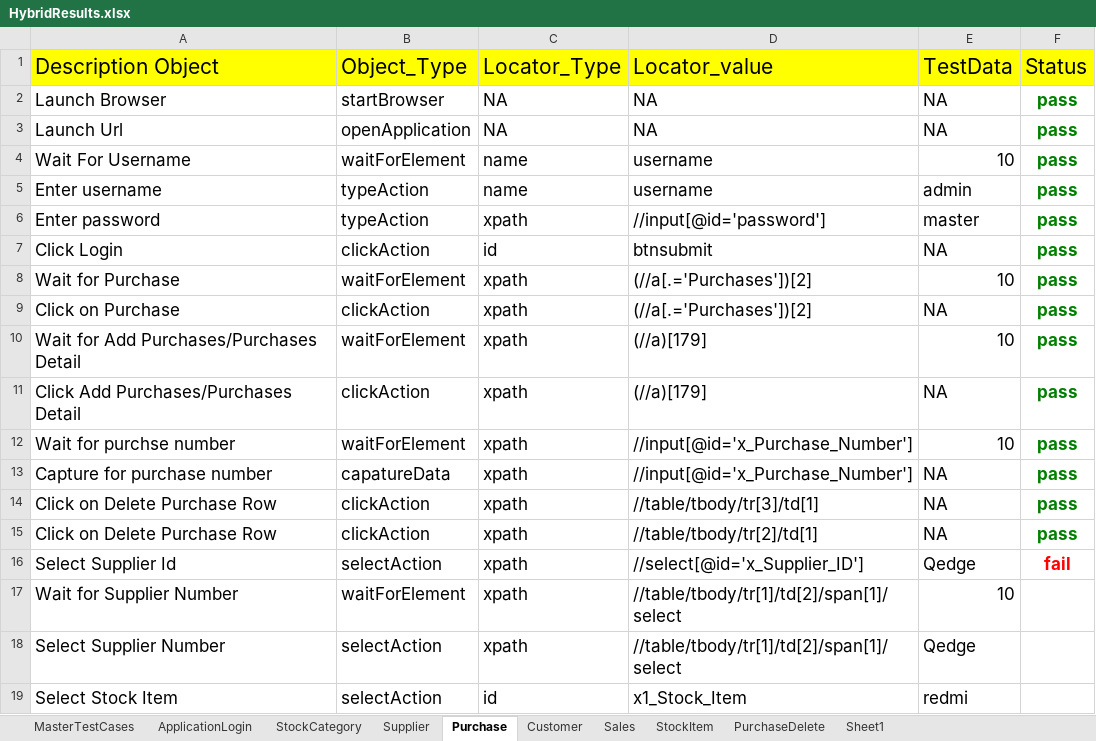
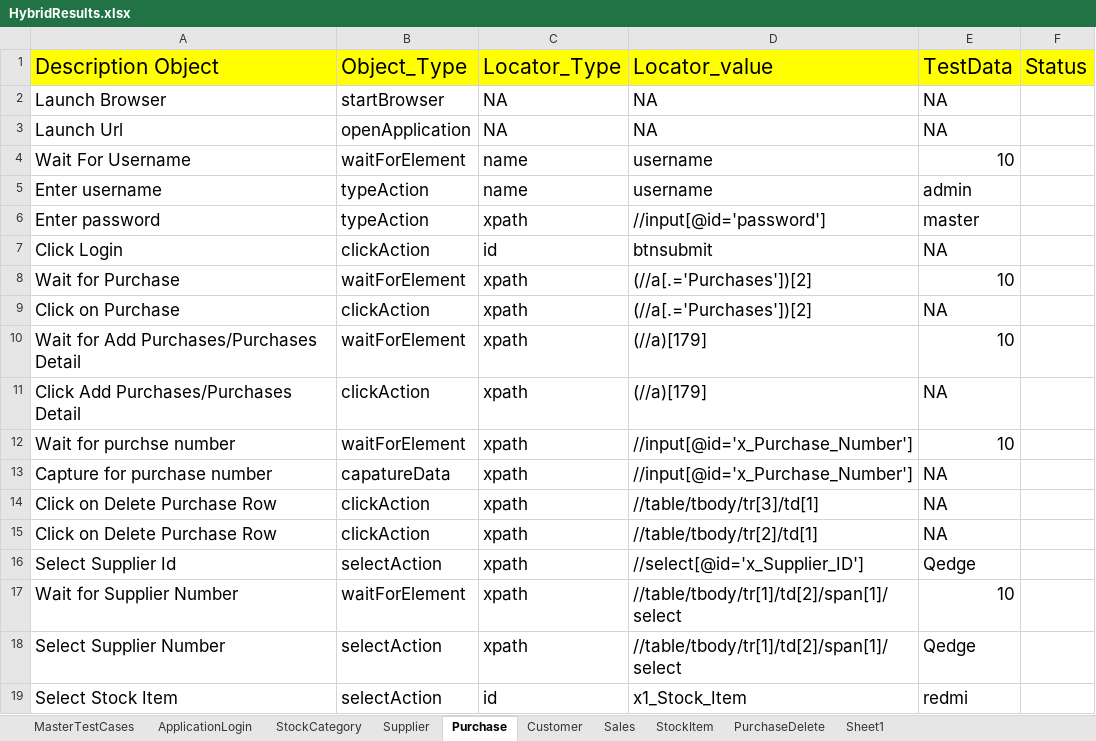
Before and after one commit to vtssainath/Stock_Hybrid, an Excel workbook: FileOutput/HybridResults.xlsx, sheet Purchase, drawn as a sheet; only a part is shown; values as stored, in another font and other column widths than the file's, no borders; the diff names each change by its address in the sheet, - before the commit and + after, or states it on an @@ line.

```diff
--- a/FileOutput/HybridResults.xlsx (sheet Purchase)
+++ b/FileOutput/HybridResults.xlsx (sheet Purchase)
-F2:F15: pass
+F2:F15: (empty)
-F16: fail
+F16: (empty)
```
Also changed, not shown: sheet Supplier, sheet Customer, sheet PurchaseDelete, sheet Sales, sheet StockItem, sheet MasterTestCases, 1 more sheet, 1 other file.
